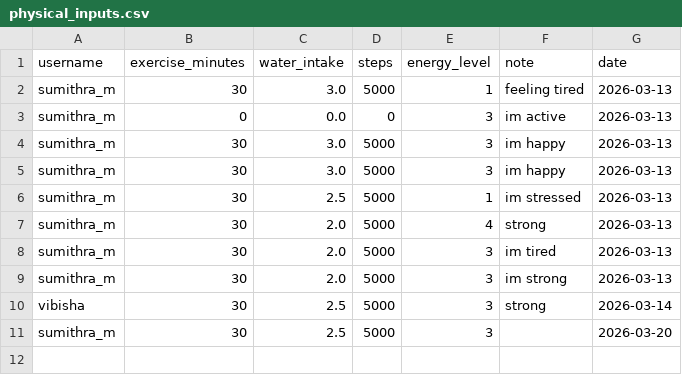
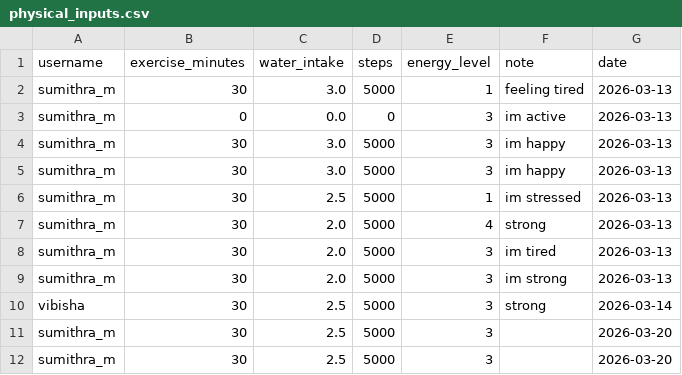
Before and after one commit to Sumi1010/FinalYear_Project_ML, a CSV file: backend/data/physical_inputs.csv, drawn as a sheet.

```diff
--- a/backend/data/physical_inputs.csv
+++ b/backend/data/physical_inputs.csv
@@ -11 +11,2 @@ vibisha,30,2.5,5000,3,strong,2026-03-14
 sumithra_m,30,2.5,5000,3,,2026-03-20
+sumithra_m,30,2.5,5000,3,,2026-03-20
```
Also changed, not shown: backend/data/habit_inputs.csv, backend/data/mental_inputs.csv, 3 other files.
